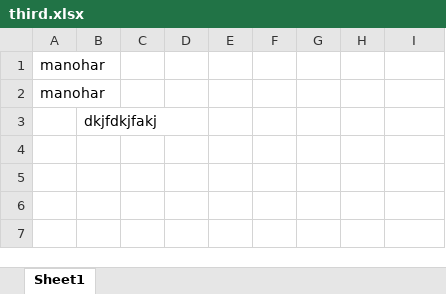
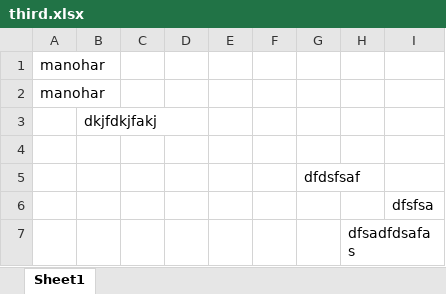
Before and after one commit to Manohar11111/GitDemo, an Excel workbook: third.xlsx, sheet Sheet1, drawn as a sheet; values as stored, in another font and other column widths than the file's, no borders; the diff names each change by its address in the sheet, - before the commit and + after, or states it on an @@ line.

```diff
--- a/third.xlsx (sheet Sheet1)
+++ b/third.xlsx (sheet Sheet1)
+row 4: (empty)
+row 5:  |  |  |  |  |  | dfdsfsaf
+row 6:  |  |  |  |  |  |  |  | dfsfsa
+row 7:  |  |  |  |  |  |  | dfsadfdsafas
```
Also changed, not shown: 1 other file.
